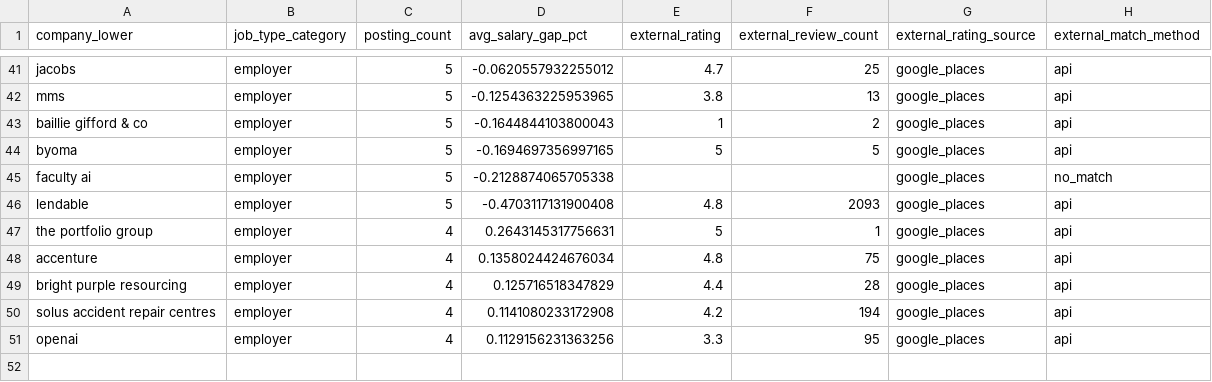
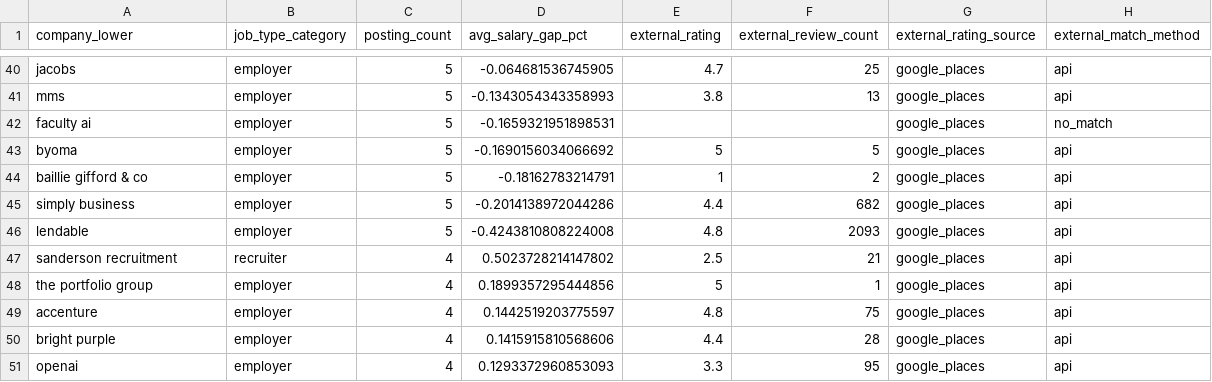
Before and after one commit to davidwrauch/UK-Market-Intelligence-System, a CSV file: data/processed/company_trust_signals.csv, drawn as a sheet; only a part is shown, gaps mark what is left out; removed rows and columns are numbered as before the commit, all else as after; the diff covers the shown part only; the diff names each change by its address in the sheet, - before the commit and + after, or states it on an @@ line.

```diff
--- a/data/processed/company_trust_signals.csv
+++ b/data/processed/company_trust_signals.csv
-D40 (avg_salary_gap_pct): -0.0620557932255012
+D40 (avg_salary_gap_pct): -0.064681536745905
-D41 (avg_salary_gap_pct): -0.1254363225953965
+D41 (avg_salary_gap_pct): -0.1343054343358993
+row 42: faculty ai | employer | 5 | -0.1659321951898531 |  |  | google_places | no_match
+row 43: byoma | employer | 5 | -0.1690156034066692 | 5 | 5 | google_places | api
-D44 (avg_salary_gap_pct): -0.1644844103800043
+D44 (avg_salary_gap_pct): -0.18162783214791
-A45 (company_lower): byoma
+A45 (company_lower): simply business
-D45 (avg_salary_gap_pct): -0.1694697356997165
+D45 (avg_salary_gap_pct): -0.2014138972044286
-E45 (external_rating): 5
+E45 (external_rating): 4.4
-F45 (external_review_count): 5
+F45 (external_review_count): 682
-row 45: faculty ai | employer | 5 | -0.2128874065705338 |  |  | google_places | no_match
-D46 (avg_salary_gap_pct): -0.4703117131900408
+D46 (avg_salary_gap_pct): -0.4243810808224008
+row 47: sanderson recruitment | recruiter | 4 | 0.5023728214147802 | 2.5 | 21 | google_places | api
-D48 (avg_salary_gap_pct): 0.2643145317756631
+D48 (avg_salary_gap_pct): 0.1899357295444856
-D49 (avg_salary_gap_pct): 0.1358024424676034
+D49 (avg_salary_gap_pct): 0.1442519203775597
-A50 (company_lower): bright purple resourcing
+A50 (company_lower): bright purple
-D50 (avg_salary_gap_pct): 0.125716518347829
+D50 (avg_salary_gap_pct): 0.1415915810568606
-row 50: solus accident repair centres | employer | 4 | 0.1141080233172908 | 4.2 | 194 | google_places | api
-D51 (avg_salary_gap_pct): 0.1129156231363256
+D51 (avg_salary_gap_pct): 0.1293372960853093
```
Also changed, not shown: 5 added rows, 6 removed rows and 50 edited cells elsewhere in this file, data/processed/company_signals.csv, 2 other files.
